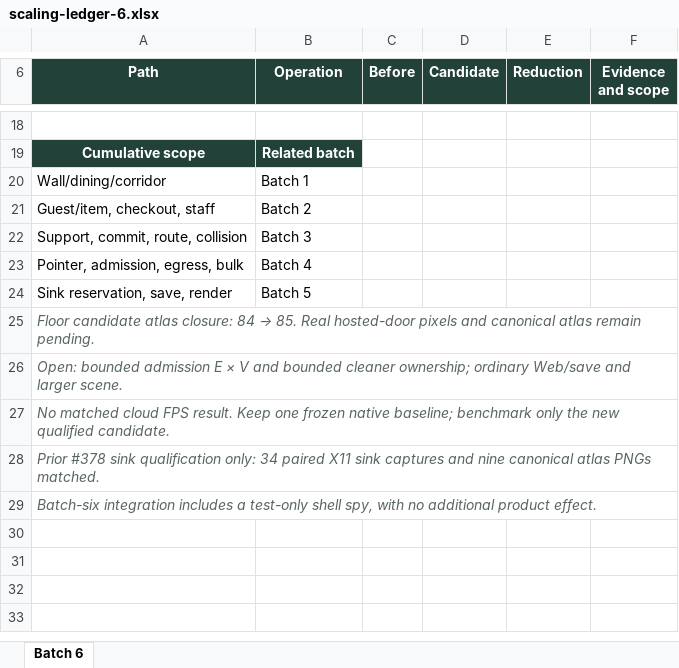
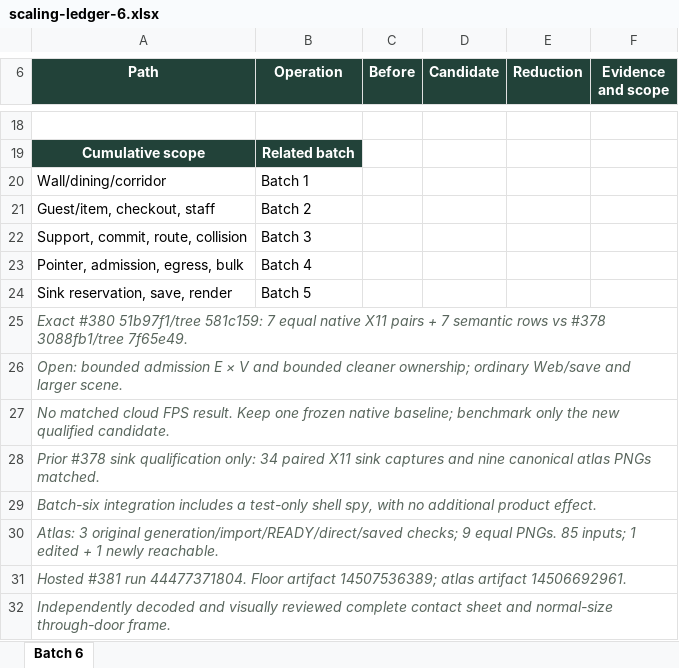
Before and after one commit to yiyousiow000814/little-leaf, an Excel workbook: docs/development/scaling-hotpaths-6/scaling-ledger-6.xlsx, sheet Batch 6, drawn as a sheet; only a part is shown, gaps mark what is left out; values as stored, in another font and other column widths than the file's, no borders; the diff names each change by its address in the sheet, - before the commit and + after, or states it on an @@ line.

Commit message:
test: bind exact cold-floor visual and atlas qualification

```diff
--- a/docs/development/scaling-hotpaths-6/scaling-ledger-6.xlsx (sheet Batch 6)
+++ b/docs/development/scaling-hotpaths-6/scaling-ledger-6.xlsx (sheet Batch 6)
@@ A25 (Path): Floor candidate atlas closure: 84 → 85. Real hosted-door pixels and canonical atlas remain pending. → Exact #380 51b97f1/tree 581c159: 7 equal native X11 pairs + 7 semantic rows vs #378 3088fb1/tree 7f65e49. @@
+row 30: Atlas: 3 original generation/import/READY/direct/saved checks; 9 equal PNGs. 85 inputs; 1 edited + 1 newly reachable.
+row 31: Hosted #381 run 44477371804. Floor artifact 14507536389; atlas artifact 14506692961.
+row 32: Independently decoded and visually reviewed complete contact sheet and normal-size through-door frame.
```
Also changed, not shown: 4 other files.
